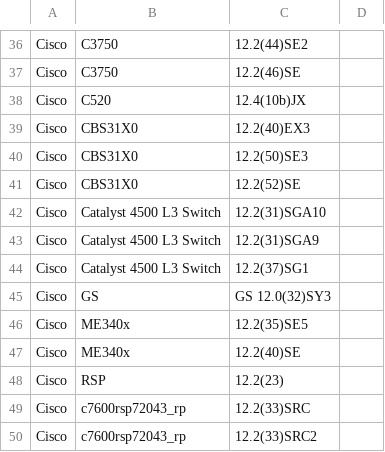
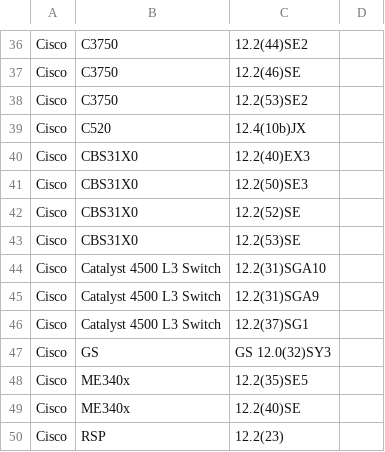
Before and after one commit to nocproject/noc, a CSV file: sa/profiles/Cisco/IOS/supported.csv, drawn as a sheet; only a part is shown, gaps mark what is left out; the shorter side is filled out with more unchanged rows.

```diff
--- a/sa/profiles/Cisco/IOS/supported.csv
+++ b/sa/profiles/Cisco/IOS/supported.csv
@@ -37,2 +37,3 @@ Cisco,C3750,12.2(44)SE2
 Cisco,C3750,12.2(46)SE
+Cisco,C3750,12.2(53)SE2
 Cisco,C520,12.4(10b)JX
@@ -41,2 +42,3 @@ Cisco,CBS31X0,12.2(50)SE3
 Cisco,CBS31X0,12.2(52)SE
+Cisco,CBS31X0,12.2(53)SE
 Cisco,Catalyst 4500 L3 Switch,12.2(31)SGA10
```
Also changed, not shown: 2 other files.
